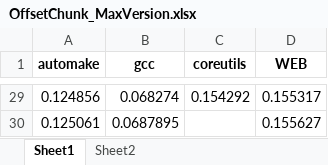
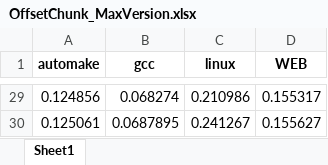
Before and after one commit to zihasyu/R-script-template, an Excel workbook: Paper/开源mtar_longnameFineTAR/ShiftChunk/Overall/OffsetChunk_MaxVersion.xlsx, sheet Sheet1, drawn as a sheet; only a part is shown, gaps mark what is left out; values as stored, in another font and other column widths than the file's, no borders; the diff covers the shown part only; the diff names each change by its address in the sheet, - before the commit and + after, or states it on an @@ line.

```diff
--- a/Paper/开源mtar_longnameFineTAR/ShiftChunk/Overall/OffsetChunk_MaxVersion.xlsx (sheet Sheet1)
+++ b/Paper/开源mtar_longnameFineTAR/ShiftChunk/Overall/OffsetChunk_MaxVersion.xlsx (sheet Sheet1)
-sheet tab: Sheet2
-C1: coreutils
+C1: linux
-C29 (linux): 0.154292
+C29 (linux): 0.210986
-C30 (linux): (empty)
+C30 (linux): 0.241267
```
Also changed, not shown: other rows of this sheet, 5 other files.
